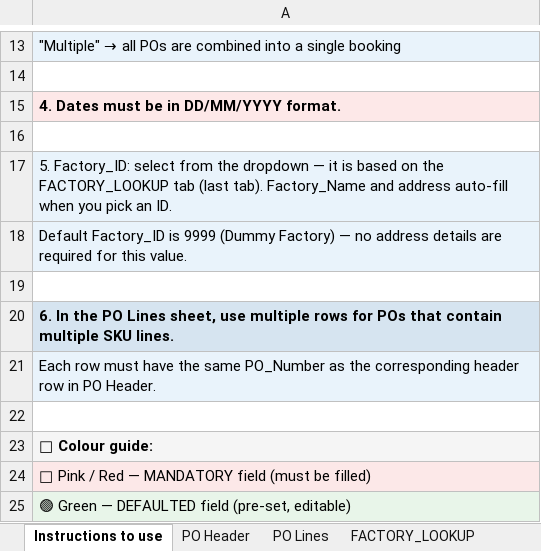
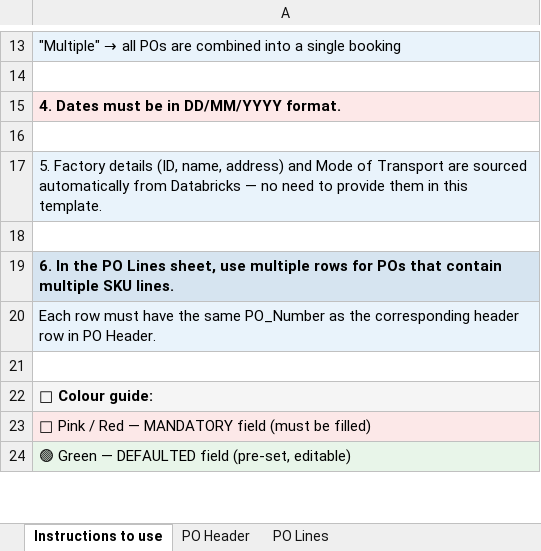
Before and after one commit to asos-elamathipandian/CarrierBooking_SCC_Stub, an Excel workbook: samples/SupplierInput_template.xlsx, sheet Instructions to use, drawn as a sheet; only a part is shown, gaps mark what is left out; values as stored, in another font and other column widths than the file's, no borders; the diff names each change by its address in the sheet, - before the commit and + after, or states it on an @@ line.

```diff
--- a/samples/SupplierInput_template.xlsx (sheet Instructions to use)
+++ b/samples/SupplierInput_template.xlsx (sheet Instructions to use)
-sheet tab: FACTORY_LOOKUP
-A17: 5. Factory_ID: select from the dropdown — it is based on the FACTORY_LOOKUP tab (last tab). Factory_Name and address auto-fill when you pick an ID.
+A17: 5. Factory details (ID, name, address) and Mode of Transport are sourced automatically from Databricks — no need to provide them in this template.
-row 18: Default Factory_ID is 9999 (Dummy Factory) — no address details are required for this value.
```
Also changed, not shown: sheet PO Header, bible/SupplierBible_working.xlsx, 10 other files.
